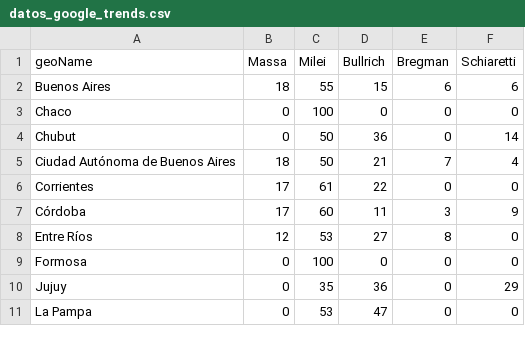
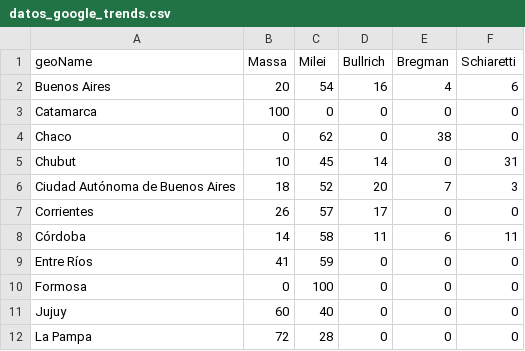
Before and after one commit to devisag/workshop-actions-python, a CSV file: datos_google_trends.csv, drawn as a sheet; only a part is shown; the diff covers the shown part only.

```diff
--- a/datos_google_trends.csv
+++ b/datos_google_trends.csv
@@ -1,11 +1,12 @@
 geoName,Massa,Milei,Bullrich,Bregman,Schiaretti
-Buenos Aires,18,55,15,6,6
-Chaco,0,100,0,0,0
-Chubut,0,50,36,0,14
-Ciudad Autónoma de Buenos Aires,18,50,21,7,4
-Corrientes,17,61,22,0,0
-Córdoba,17,60,11,3,9
-Entre Ríos,12,53,27,8,0
+Buenos Aires,20,54,16,4,6
+Catamarca,100,0,0,0,0
+Chaco,0,62,0,38,0
+Chubut,10,45,14,0,31
+Ciudad Autónoma de Buenos Aires,18,52,20,7,3
+Corrientes,26,57,17,0,0
+Córdoba,14,58,11,6,11
+Entre Ríos,41,59,0,0,0
 Formosa,0,100,0,0,0
-Jujuy,0,35,36,0,29
-La Pampa,0,53,47,0,0
+Jujuy,60,40,0,0,0
+La Pampa,72,28,0,0,0
```
Also changed, not shown: 1 removed row and 49 edited cells elsewhere in this file.
